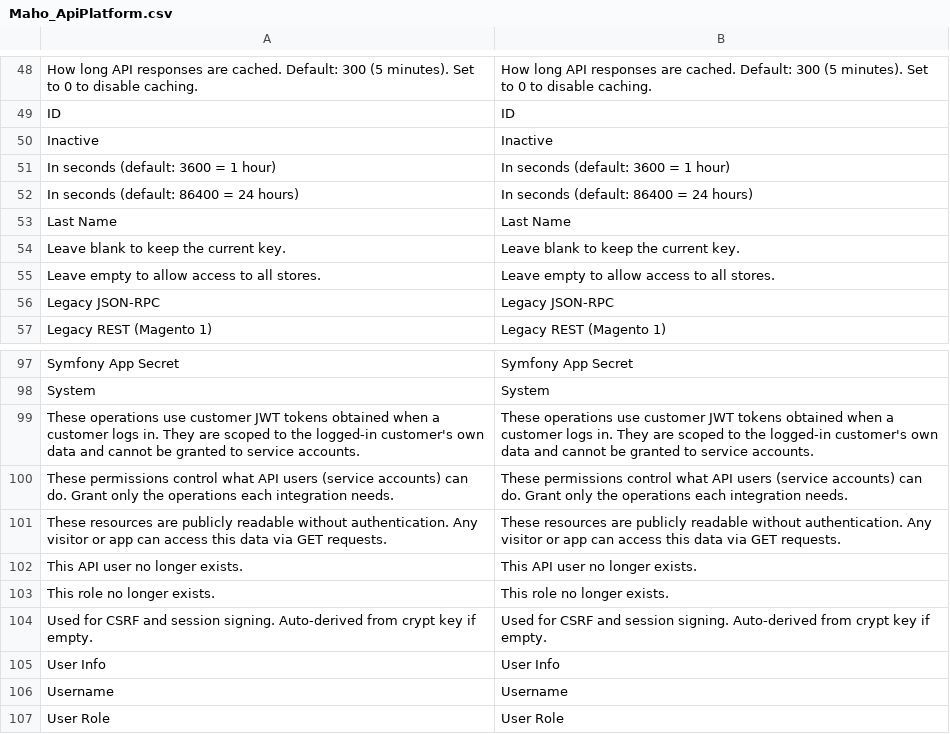
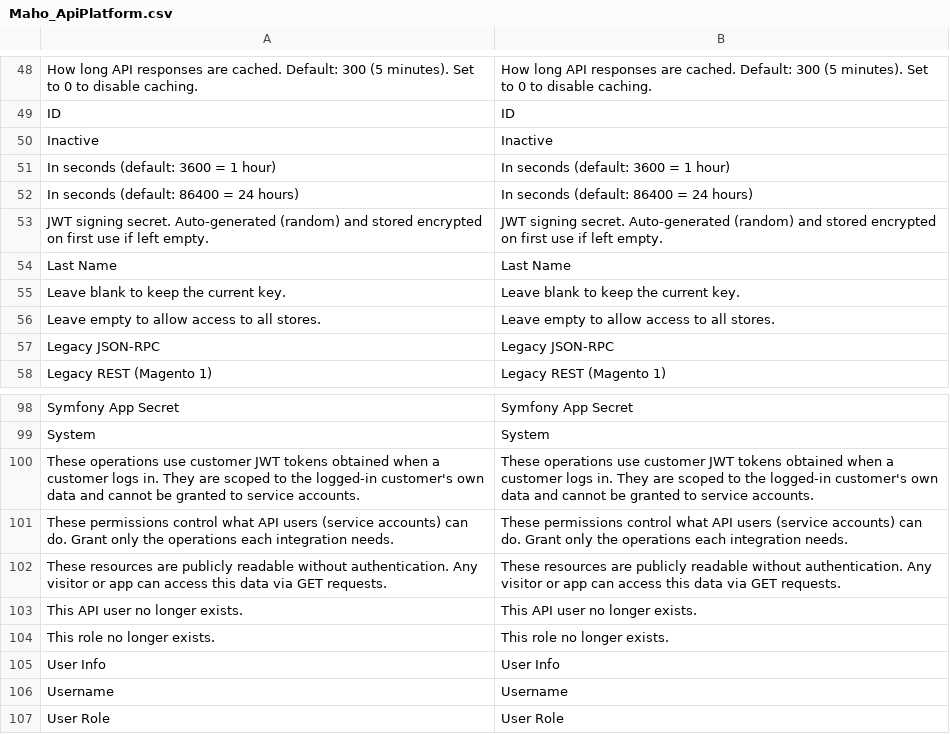
Before and after one commit to MahoCommerce/maho, a CSV file: app/locale/en_US/Maho_ApiPlatform.csv, drawn as a sheet; only a part is shown, gaps mark what is left out; removed rows and columns are numbered as before the commit, all else as after; the diff names each change by its address in the sheet, - before the commit and + after, or states it on an @@ line.

Commit message:
Update API Platform locale string for JWT signing secret

```diff
--- a/app/locale/en_US/Maho_ApiPlatform.csv
+++ b/app/locale/en_US/Maho_ApiPlatform.csv
+row 53: JWT signing secret. Auto-generated (random) and stored encrypted on first use if left empty. | JWT signing secret. Auto-generated (random) and stored encrypted on first use if left empty.
-row 104: Used for CSRF and session signing. Auto-derived from crypt key if empty. | Used for CSRF and session signing. Auto-derived from crypt key if empty.
```
